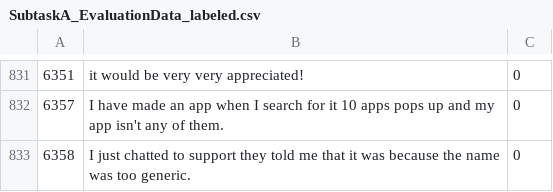
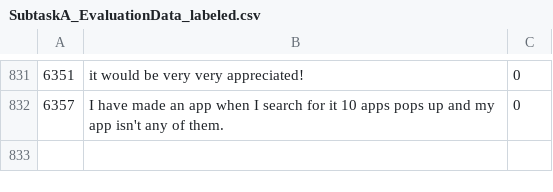
Before and after one commit to devanshb26/CNN-Text_Classifier, a CSV file: SubtaskA_EvaluationData_labeled.csv, drawn as a sheet; only a part is shown, gaps mark what is left out; the diff names each change by its address in the sheet, - before the commit and + after, or states it on an @@ line.

Commit message:
6358,"I just chatted to support they told me that it was because the name was too generic.",0

```diff
--- a/SubtaskA_EvaluationData_labeled.csv
+++ b/SubtaskA_EvaluationData_labeled.csv
-row 833: 6358 | I just chatted to support they told me that it was because the name was too generic. | 0
```
